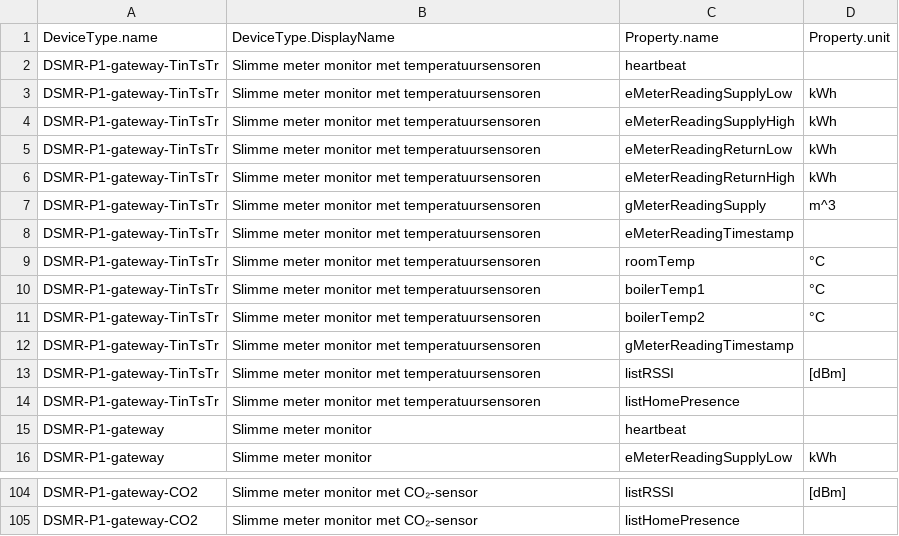
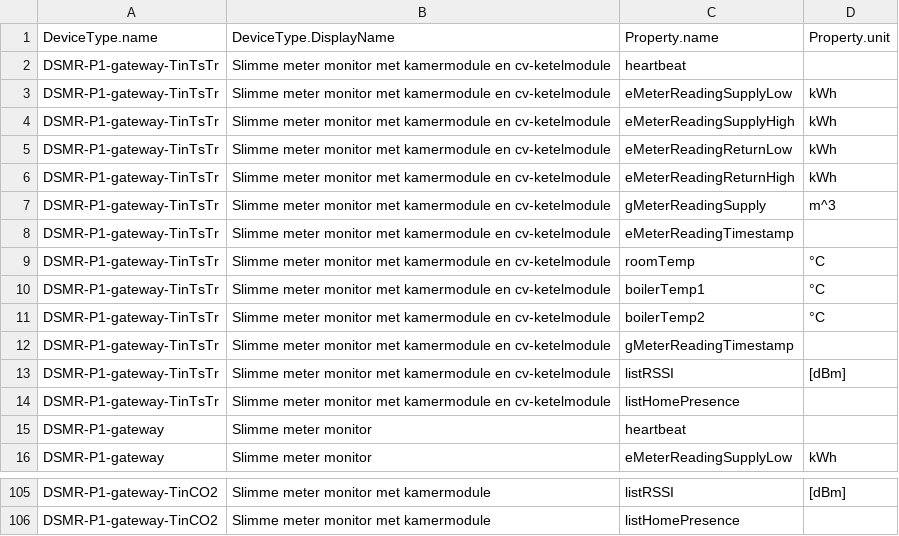
Before and after one commit to energietransitie/twomes-backoffice-api, a CSV file: src/data/sensors.csv, drawn as a sheet; only a part is shown, gaps mark what is left out; addresses are those after the commit; the diff covers the shown part only; the diff names each change by its address in the sheet, - before the commit and + after, or states it on an @@ line.

Commit message:
Update sensors.csv
differentiated between 2 different room temperature sensor sources; enables comparison in analysis. new display names for various DSMR-P1-gateway combos

```diff
--- a/src/data/sensors.csv
+++ b/src/data/sensors.csv
-B2:B14: …monitor met temperatuursensoren
+B2:B14: …monitor met kamermodule en cv-ketelmodule
-A105:A106: DSMR-P1-gateway-CO2
+A105:A106: DSMR-P1-gateway-TinCO2
-B105:B106: Slimme meter monitor met CO₂-sensor
+B105:B106: Slimme meter monitor met kamermodule
```
Also changed, not shown: 1 added row and 40 edited cells elsewhere in this file.
